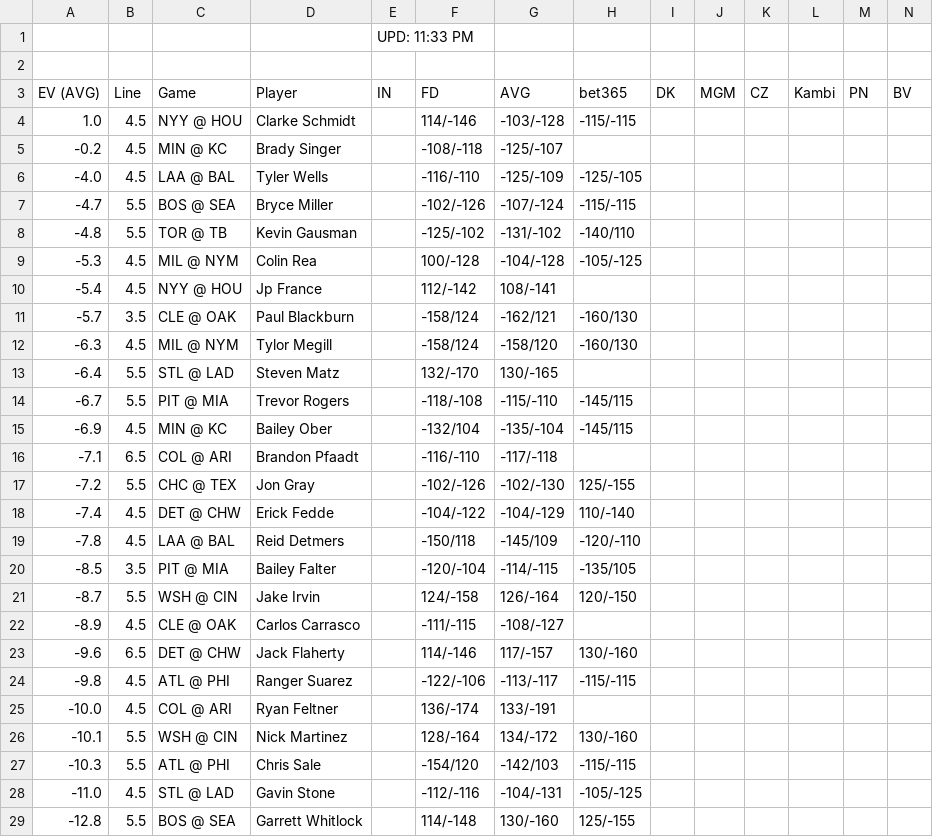
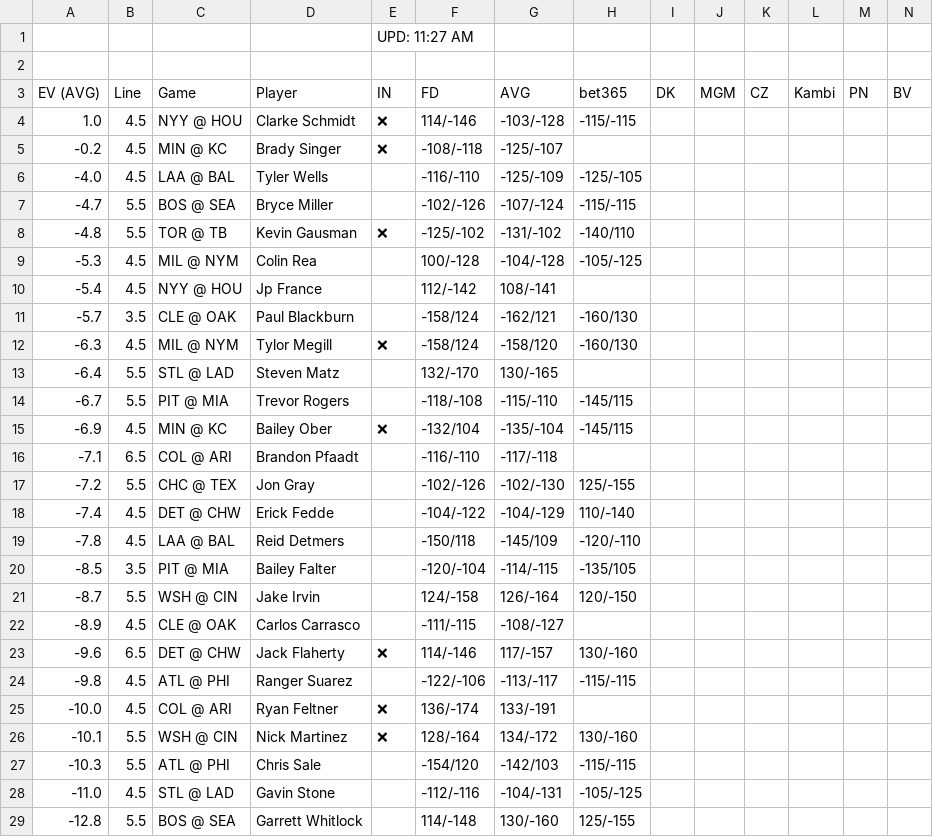
Before and after one commit to zhecht/playerprops, a CSV file: static/freebets/ev_k.csv, drawn as a sheet.

```diff
--- a/static/freebets/ev_k.csv
+++ b/static/freebets/ev_k.csv
@@ -1,9 +1,9 @@
-				UPD: 11:33 PM
+				UPD: 11:27 AM
 
 EV (AVG)	Line	Game	Player	IN	FD	AVG	bet365	DK	MGM	CZ	Kambi	PN	BV
-1.0	4.5	NYY @ HOU	Clarke Schmidt		114/-146	-103/-128	-115/-115						
--0.2	4.5	MIN @ KC	Brady Singer		-108/-118	-125/-107							
+1.0	4.5	NYY @ HOU	Clarke Schmidt	❌	114/-146	-103/-128	-115/-115						
+-0.2	4.5	MIN @ KC	Brady Singer	❌	-108/-118	-125/-107							
 -4.0	4.5	LAA @ BAL	Tyler Wells		-116/-110	-125/-109	-125/-105						
 -4.7	5.5	BOS @ SEA	Bryce Miller		-102/-126	-107/-124	-115/-115						
--4.8	5.5	TOR @ TB	Kevin Gausman		-125/-102	-131/-102	-140/110						
+-4.8	5.5	TOR @ TB	Kevin Gausman	❌	-125/-102	-131/-102	-140/110						
 -5.3	4.5	MIL @ NYM	Colin Rea		100/-128	-104/-128	-105/-125						
@@ -11,6 +11,6 @@ EV (AVG)	Line	Game	Player	IN	FD	AVG	bet365	DK	MGM	CZ	Kambi	PN	BV
 -5.7	3.5	CLE @ OAK	Paul Blackburn		-158/124	-162/121	-160/130						
--6.3	4.5	MIL @ NYM	Tylor Megill		-158/124	-158/120	-160/130						
+-6.3	4.5	MIL @ NYM	Tylor Megill	❌	-158/124	-158/120	-160/130						
 -6.4	5.5	STL @ LAD	Steven Matz		132/-170	130/-165							
 -6.7	5.5	PIT @ MIA	Trevor Rogers		-118/-108	-115/-110	-145/115						
--6.9	4.5	MIN @ KC	Bailey Ober		-132/104	-135/-104	-145/115						
+-6.9	4.5	MIN @ KC	Bailey Ober	❌	-132/104	-135/-104	-145/115						
 -7.1	6.5	COL @ ARI	Brandon Pfaadt		-116/-110	-117/-118							
@@ -22,6 +22,6 @@ EV (AVG)	Line	Game	Player	IN	FD	AVG	bet365	DK	MGM	CZ	Kambi	PN	BV
 -8.9	4.5	CLE @ OAK	Carlos Carrasco		-111/-115	-108/-127							
--9.6	6.5	DET @ CHW	Jack Flaherty		114/-146	117/-157	130/-160						
+-9.6	6.5	DET @ CHW	Jack Flaherty	❌	114/-146	117/-157	130/-160						
 -9.8	4.5	ATL @ PHI	Ranger Suarez		-122/-106	-113/-117	-115/-115						
--10.0	4.5	COL @ ARI	Ryan Feltner		136/-174	133/-191							
--10.1	5.5	WSH @ CIN	Nick Martinez		128/-164	134/-172	130/-160						
+-10.0	4.5	COL @ ARI	Ryan Feltner	❌	136/-174	133/-191							
+-10.1	5.5	WSH @ CIN	Nick Martinez	❌	128/-164	134/-172	130/-160						
 -10.3	5.5	ATL @ PHI	Chris Sale		-154/120	-142/103	-115/-115						
```
Also changed, not shown: static/freebets/ev_double.csv, static/freebets/ev_rbi.csv, 21 other files.
